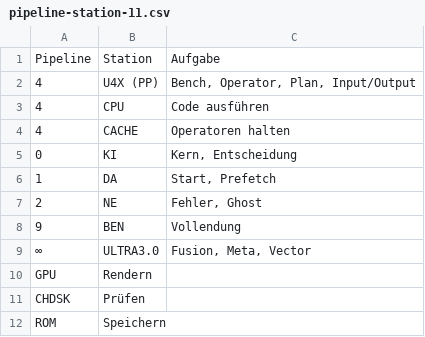
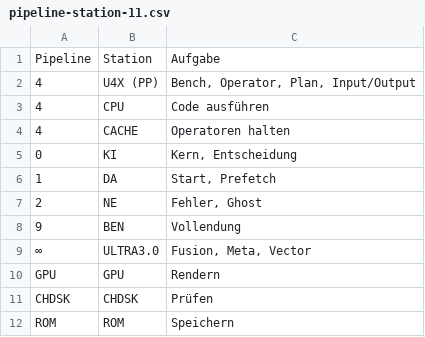
Before and after one commit to iki1uc/CO, a CSV file: pipeline-station-11.csv, drawn as a sheet; removed rows and columns are numbered as before the commit, all else as after; the diff names each change by its address in the sheet, - before the commit and + after, or states it on an @@ line.

Commit message:
Update pipeline-station-11.csv

```diff
--- a/pipeline-station-11.csv
+++ b/pipeline-station-11.csv
-row 10: GPU | Rendern
-row 11: CHDSK | Prüfen
-row 12: ROM | Speichern
+row 10: GPU | GPU | Rendern
+row 11: CHDSK | CHDSK | Prüfen
+row 12: ROM | ROM | Speichern
```
